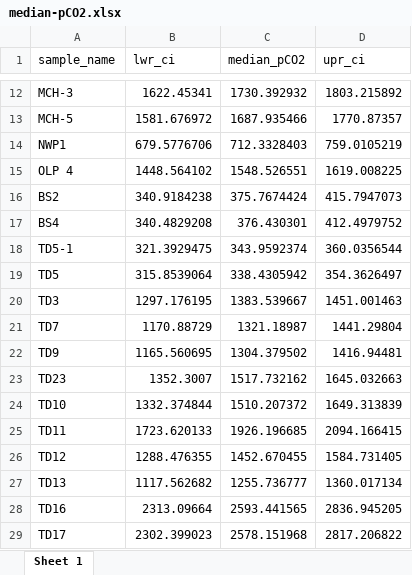
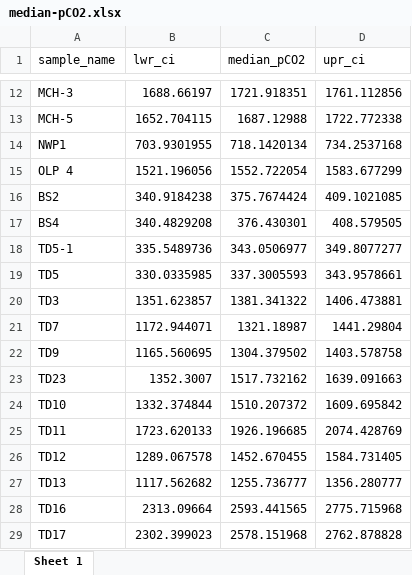
Before and after one commit to Ischi94/Joachimski, an Excel workbook: median-pCO2.xlsx, sheet Sheet 1, drawn as a sheet; only a part is shown, gaps mark what is left out; values as stored, in another font and other column widths than the file's, no borders; the diff covers the shown part only; the diff names each change by its address in the sheet, - before the commit and + after, or states it on an @@ line.

```diff
--- a/median-pCO2.xlsx (sheet Sheet 1)
+++ b/median-pCO2.xlsx (sheet Sheet 1)
-B12 (lwr_ci): 1622.45341
+B12 (lwr_ci): 1688.66197
-C12 (median_pCO2): 1730.392932
+C12 (median_pCO2): 1721.918351
-D12 (upr_ci): 1803.215892
+D12 (upr_ci): 1761.112856
-B13 (lwr_ci): 1581.676972
+B13 (lwr_ci): 1652.704115
-C13 (median_pCO2): 1687.935466
+C13 (median_pCO2): 1687.12988
-D13 (upr_ci): 1770.87357
+D13 (upr_ci): 1722.772338
-B14 (lwr_ci): 679.5776706
+B14 (lwr_ci): 703.9301955
-C14 (median_pCO2): 712.3328403
+C14 (median_pCO2): 718.1420134
-D14 (upr_ci): 759.0105219
+D14 (upr_ci): 734.2537168
-B15 (lwr_ci): 1448.564102
+B15 (lwr_ci): 1521.196056
-C15 (median_pCO2): 1548.526551
+C15 (median_pCO2): 1552.722054
-D15 (upr_ci): 1619.008225
+D15 (upr_ci): 1583.677299
-D16 (upr_ci): 415.7947073
+D16 (upr_ci): 409.1021085
-D17 (upr_ci): 412.4979752
+D17 (upr_ci): 408.579505
-B18 (lwr_ci): 321.3929475
+B18 (lwr_ci): 335.5489736
-C18 (median_pCO2): 343.9592374
+C18 (median_pCO2): 343.0506977
-D18 (upr_ci): 360.0356544
+D18 (upr_ci): 349.8077277
-B19 (lwr_ci): 315.8539064
+B19 (lwr_ci): 330.0335985
-C19 (median_pCO2): 338.4305942
+C19 (median_pCO2): 337.3005593
-D19 (upr_ci): 354.3626497
+D19 (upr_ci): 343.9578661
-B20 (lwr_ci): 1297.176195
+B20 (lwr_ci): 1351.623857
-C20 (median_pCO2): 1383.539667
+C20 (median_pCO2): 1381.341322
-D20 (upr_ci): 1451.001463
+D20 (upr_ci): 1406.473881
-B21 (lwr_ci): 1170.88729
+B21 (lwr_ci): 1172.944071
-D22 (upr_ci): 1416.94481
+D22 (upr_ci): 1403.578758
-D23 (upr_ci): 1645.032663
+D23 (upr_ci): 1639.091663
-D24 (upr_ci): 1649.313839
+D24 (upr_ci): 1609.695842
-D25 (upr_ci): 2094.166415
+D25 (upr_ci): 2074.428769
-B26 (lwr_ci): 1288.476355
+B26 (lwr_ci): 1289.067578
-D27 (upr_ci): 1360.017134
+D27 (upr_ci): 1356.280777
-D28 (upr_ci): 2836.945205
+D28 (upr_ci): 2775.715968
-D29 (upr_ci): 2817.206822
+D29 (upr_ci): 2762.878828
```
Also changed, not shown: 78 edited cells elsewhere in this sheet, mean-pCO2.xlsx, 1 other file.
